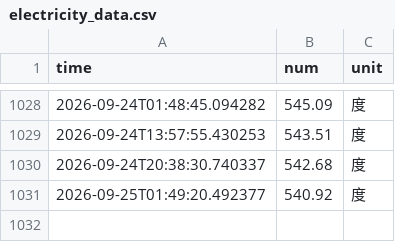
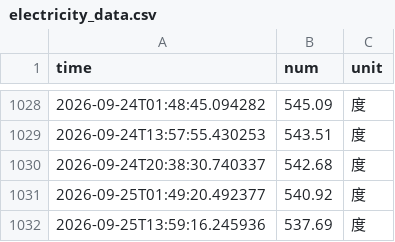
Before and after one commit to MarioZZJ/nju_electric_monitor, a CSV file: data/electricity_data.csv, drawn as a sheet; only a part is shown, gaps mark what is left out.

```diff
--- a/data/electricity_data.csv
+++ b/data/electricity_data.csv
@@ -1031 +1031,2 @@ time,num,unit
 2026-09-25T01:49:20.492377,540.92,度
+2026-09-25T13:59:16.245936,537.69,度
```
Also changed, not shown: 4 other files.
